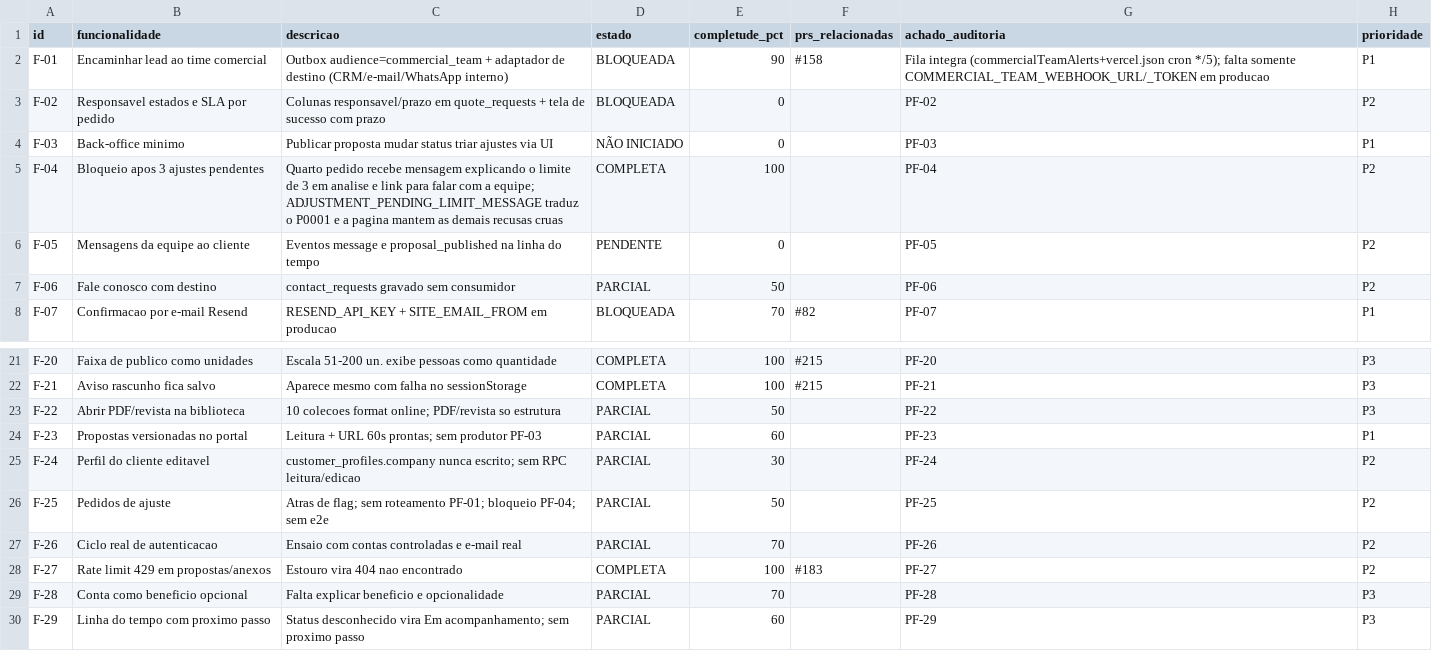
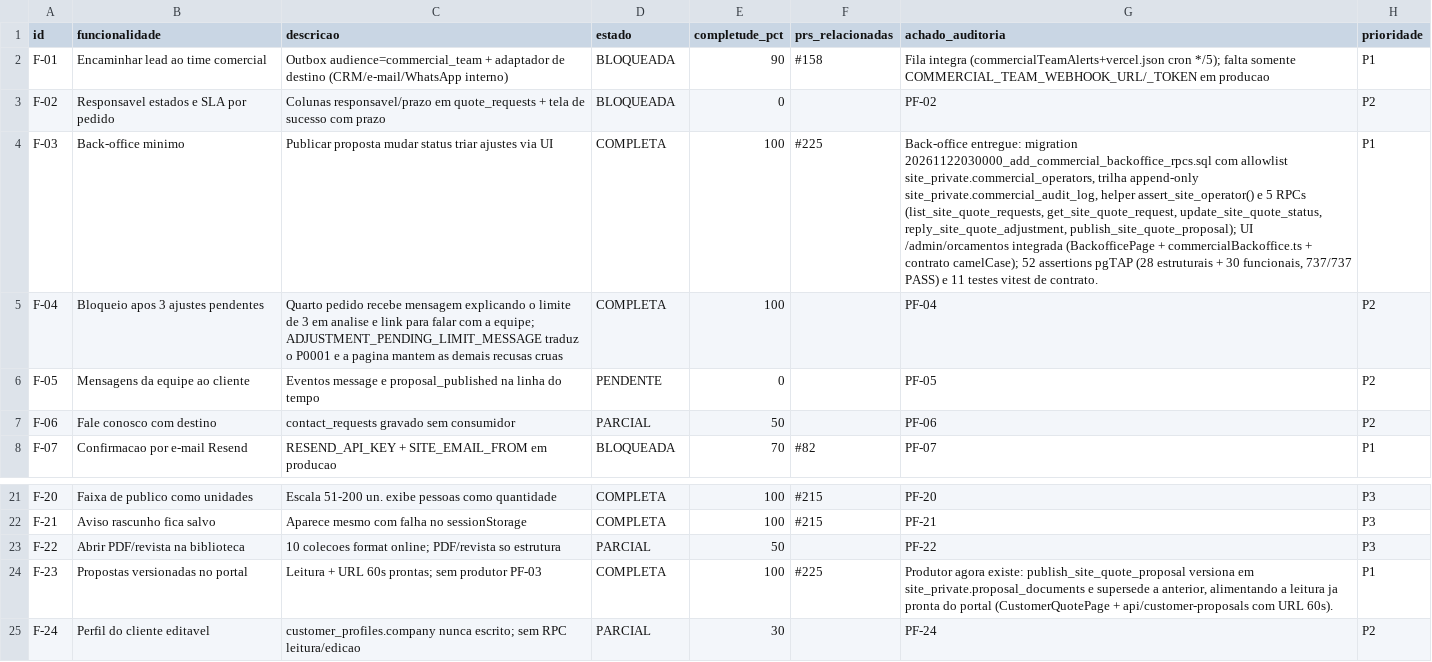
Before and after one commit to adm01-debug/Promo_Brindes_V1, a CSV file: analise-prs/funcionalidades.csv, drawn as a sheet; only a part is shown, gaps mark what is left out; the shorter side is filled out with more unchanged rows; the diff names each change by its address in the sheet, - before the commit and + after, or states it on an @@ line.

```diff
--- a/analise-prs/funcionalidades.csv
+++ b/analise-prs/funcionalidades.csv
-D4 (estado): NÃO INICIADO
+D4 (estado): COMPLETA
-E4 (completude_pct): 0
+E4 (completude_pct): 100
-F4 (prs_relacionadas): (empty)
+F4 (prs_relacionadas): #225
-G4 (achado_auditoria): PF-03
+G4 (achado_auditoria): Back-office entregue: migration 20261122030000_add_commercial_backoffice_rpcs.sql com allowlist site_private.commercial_operators, trilha append-only site_private.commercial_audit_log, helper assert_site_operator() e 5 RPCs (list_site_quote_requests, get_site_quote_request, update_site_quote_status, reply_site_quote_adjustment, publish_site_quote_proposal); UI /admin/orcamentos integrada (BackofficePage + commercialBackoffice.ts + contrato camelCase); 52 assertions pgTAP (28 estruturais + 30 funcionais, 737/737 PASS) e 11 testes vitest de contrato.
-D24 (estado): PARCIAL
+D24 (estado): COMPLETA
-E24 (completude_pct): 60
+E24 (completude_pct): 100
-F24 (prs_relacionadas): (empty)
+F24 (prs_relacionadas): #225
-G24 (achado_auditoria): PF-23
+G24 (achado_auditoria): Produtor agora existe: publish_site_quote_proposal versiona em site_private.proposal_documents e supersede a anterior, alimentando a leitura ja pronta do portal (CustomerQuotePage + api/customer-proposals com URL 60s).
```
Also changed, not shown: 12 other files.
